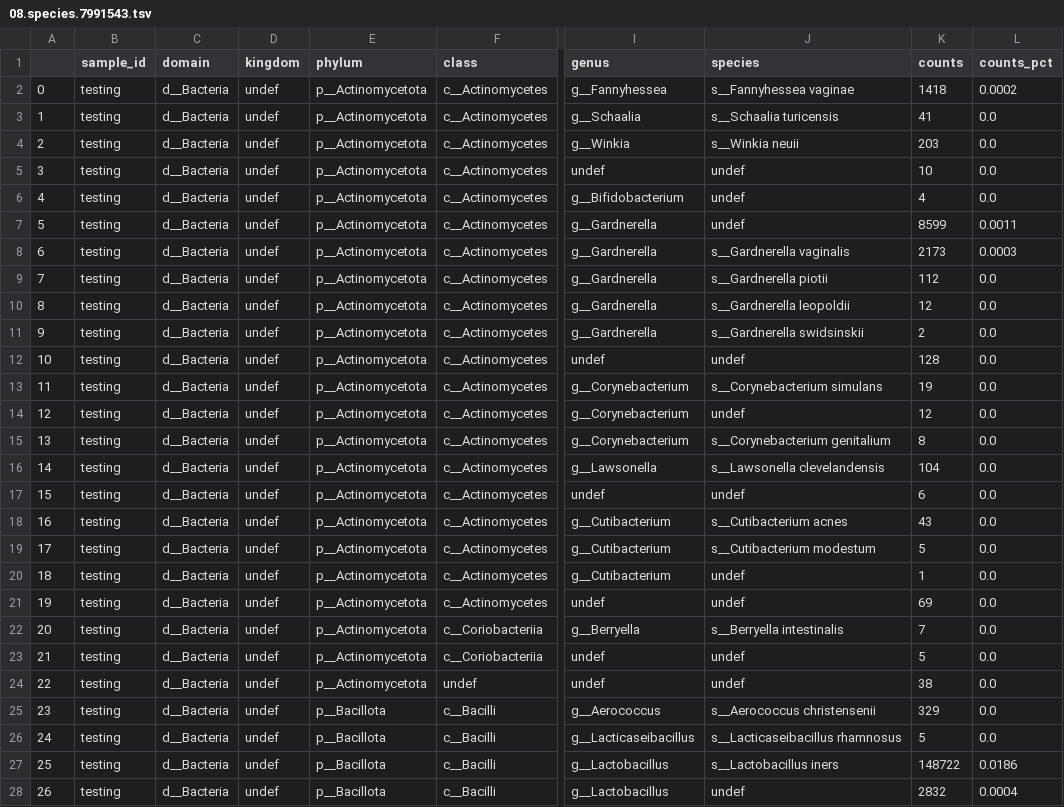
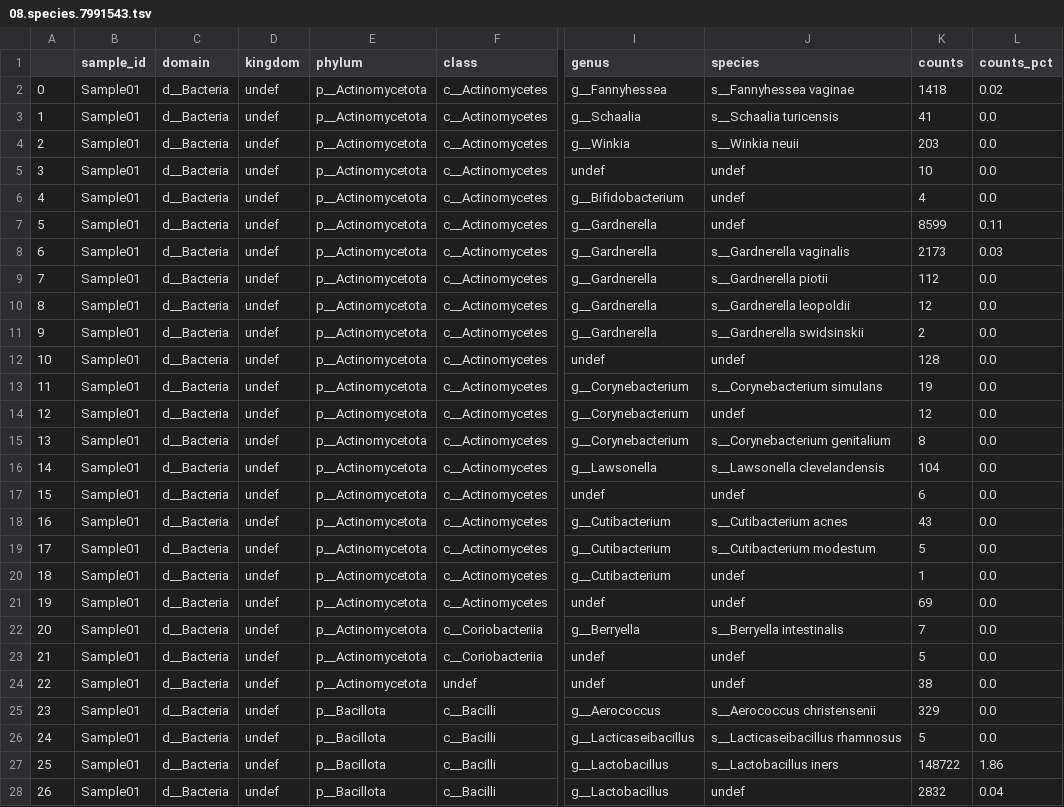
Before and after one commit to twylie/kraken2df, a TSV file: example_reports/kraken2df/non_zero_reports/08.species.7991543.tsv, drawn as a sheet; only a part is shown, gaps mark what is left out; the diff covers the shown part only; the diff names each change by its address in the sheet, - before the commit and + after, or states it on an @@ line.

```diff
--- a/example_reports/kraken2df/non_zero_reports/08.species.7991543.tsv
+++ b/example_reports/kraken2df/non_zero_reports/08.species.7991543.tsv
-B2:B28 (sample_id): testing
+B2:B28 (sample_id): Sample01
-L2 (counts_pct): 0.0002
+L2 (counts_pct): 0.02
-L7 (counts_pct): 0.0011
+L7 (counts_pct): 0.11
-L8 (counts_pct): 0.0003
+L8 (counts_pct): 0.03
-L27 (counts_pct): 0.0186
+L27 (counts_pct): 1.86
-L28 (counts_pct): 0.0004
+L28 (counts_pct): 0.04
```
Also changed, not shown: 58 edited cells elsewhere in this file, example_reports/kraken2df/non_zero_reports/07.genus.7991543.tsv, example_reports/kraken2df/zero_reports/03.phylum.7991543.tsv, 19 other files.
